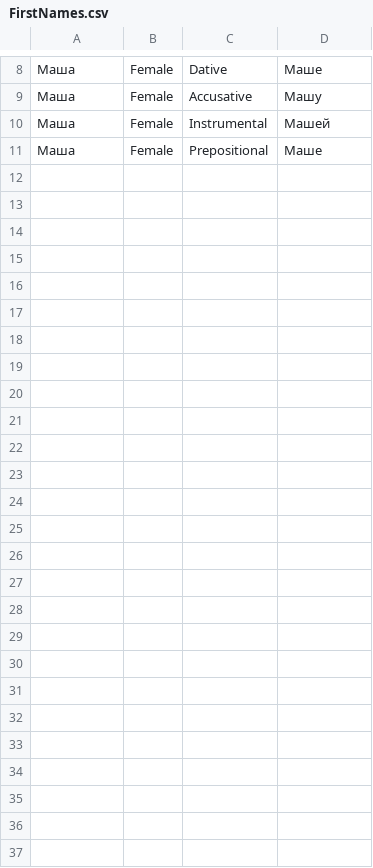
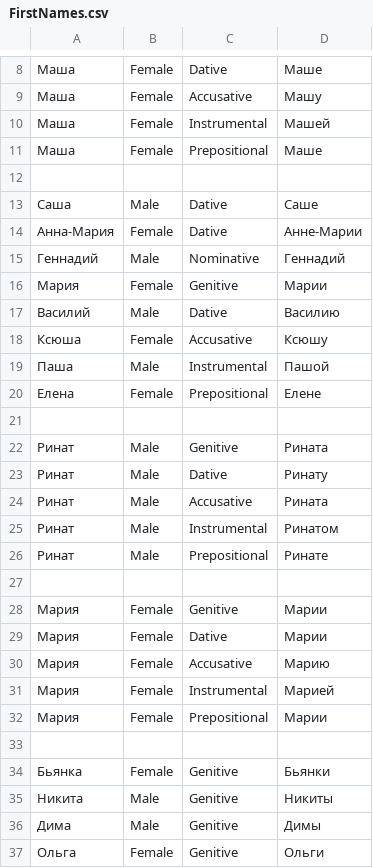
Before and after one commit to mikhail-barg/petrovich-net-lite, a CSV file: src/NPetrovichLite.Tests/Data/FirstNames.csv, drawn as a sheet; only a part is shown, gaps mark what is left out; the diff names each change by its address in the sheet, - before the commit and + after, or states it on an @@ line.

```diff
--- a/src/NPetrovichLite.Tests/Data/FirstNames.csv
+++ b/src/NPetrovichLite.Tests/Data/FirstNames.csv
+row 12: (empty)
+row 13: Саша | Male | Dative | Саше
+row 14: Анна-Мария | Female | Dative | Анне-Марии
+row 15: Геннадий | Male | Nominative | Геннадий
+row 16: Мария | Female | Genitive | Марии
+row 17: Василий | Male | Dative | Василию
+row 18: Ксюша | Female | Accusative | Ксюшу
+row 19: Паша | Male | Instrumental | Пашой
+row 20: Елена | Female | Prepositional | Елене
+row 21: (empty)
+row 22: Ринат | Male | Genitive | Рината
+row 23: Ринат | Male | Dative | Ринату
+row 24: Ринат | Male | Accusative | Рината
+row 25: Ринат | Male | Instrumental | Ринатом
+row 26: Ринат | Male | Prepositional | Ринате
+row 27: (empty)
+row 28: Мария | Female | Genitive | Марии
+row 29: Мария | Female | Dative | Марии
+row 30: Мария | Female | Accusative | Марию
+row 31: Мария | Female | Instrumental | Марией
+row 32: Мария | Female | Prepositional | Марии
+row 33: (empty)
+row 34: Бьянка | Female | Genitive | Бьянки
+row 35: Никита | Male | Genitive | Никиты
+row 36: Дима | Male | Genitive | Димы
+row 37: Ольга | Female | Genitive | Ольги
```
Also changed, not shown: src/NPetrovichLite.Tests/Data/GendersMultiple.csv, src/NPetrovichLite.Tests/Data/GendersSingle.csv, 6 other files.
